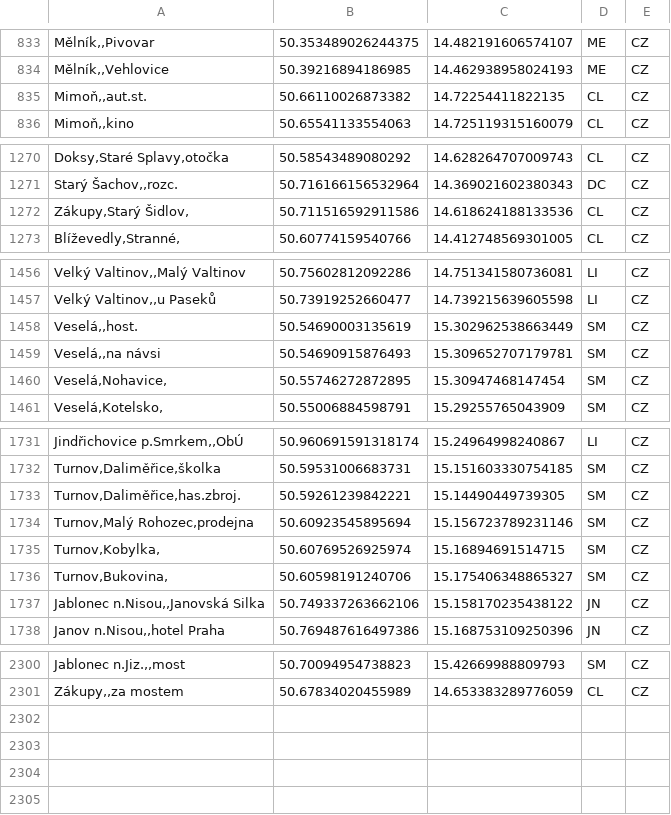
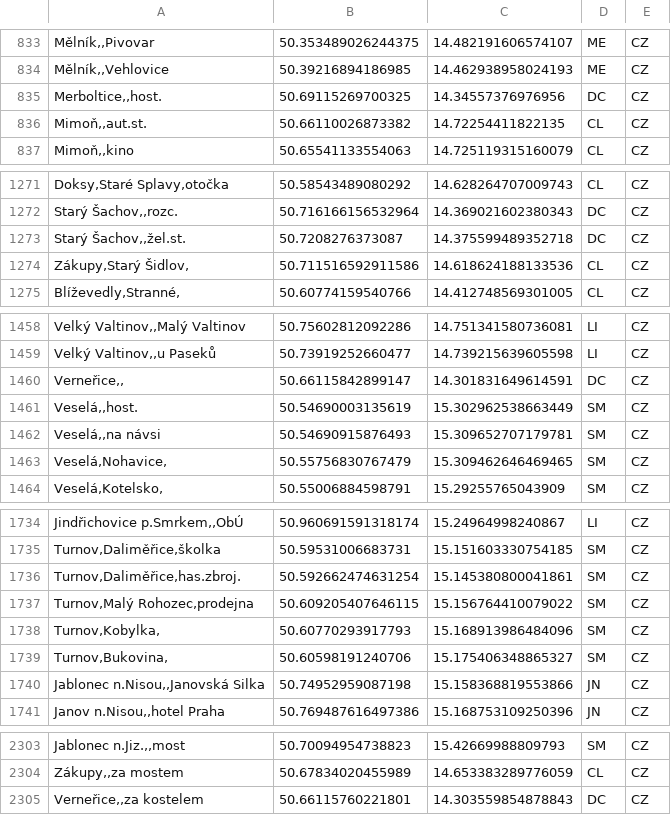
Before and after one commit to Sap1k/jrunify-ext-geodata, a CSV file: other/LibereckyKraj.csv, drawn as a sheet; only a part is shown, gaps mark what is left out; the diff covers the shown part only.

```diff
--- a/other/LibereckyKraj.csv
+++ b/other/LibereckyKraj.csv
@@ -834,2 +834,3 @@
 "Mělník,,Vehlovice",50.39216894186985,14.462938958024193,ME,CZ
+"Merboltice,,host.",50.69115269700325,14.34557376976956,DC,CZ
 "Mimoň,,aut.st.",50.66110026873382,14.72254411822135,CL,CZ
@@ -1271,2 +1272,3 @@
 "Starý Šachov,,rozc.",50.716166156532964,14.369021602380343,DC,CZ
+"Starý Šachov,,žel.st.",50.7208276373087,14.375599489352718,DC,CZ
 "Zákupy,Starý Šidlov,",50.711516592911586,14.618624188133536,CL,CZ
@@ -1457,5 +1459,6 @@
 "Velký Valtinov,,u Paseků",50.73919252660477,14.739215639605598,LI,CZ
+"Verneřice,,",50.66115842899147,14.301831649614591,DC,CZ
 "Veselá,,host.",50.54690003135619,15.302962538663449,SM,CZ
 "Veselá,,na návsi",50.54690915876493,15.309652707179781,SM,CZ
-"Veselá,Nohavice,",50.55746272872895,15.30947468147454,SM,CZ
+"Veselá,Nohavice,",50.55756830767479,15.309462646469465,SM,CZ
 "Veselá,Kotelsko,",50.55006884598791,15.29255765043909,SM,CZ
@@ -1732,7 +1735,7 @@
 "Turnov,Daliměřice,školka",50.59531006683731,15.151603330754185,SM,CZ
-"Turnov,Daliměřice,has.zbroj.",50.59261239842221,15.14490449739305,SM,CZ
-"Turnov,Malý Rohozec,prodejna",50.60923545895694,15.156723789231146,SM,CZ
-"Turnov,Kobylka,",50.60769526925974,15.16894691514715,SM,CZ
+"Turnov,Daliměřice,has.zbroj.",50.592662474631254,15.145380800041861,SM,CZ
+"Turnov,Malý Rohozec,prodejna",50.609205407646115,15.156764410079022,SM,CZ
+"Turnov,Kobylka,",50.60770293917793,15.168913986484096,SM,CZ
 "Turnov,Bukovina,",50.60598191240706,15.175406348865327,SM,CZ
-"Jablonec n.Nisou,,Janovská Silka",50.749337263662106,15.158170235438122,JN,CZ
+"Jablonec n.Nisou,,Janovská Silka",50.74952959087198,15.158368819553866,JN,CZ
 "Janov n.Nisou,,hotel Praha",50.769487616497386,15.168753109250396,JN,CZ
@@ -2301 +2304,2 @@
 "Zákupy,,za mostem",50.67834020455989,14.653383289776059,CL,CZ
+"Verneřice,,za kostelem",50.66115760221801,14.303559854878843,DC,CZ
```
Also changed, not shown: 50 edited cells elsewhere in this file, other/DPMO.csv, other/JihoceskyKraj.csv, 19 other files.
